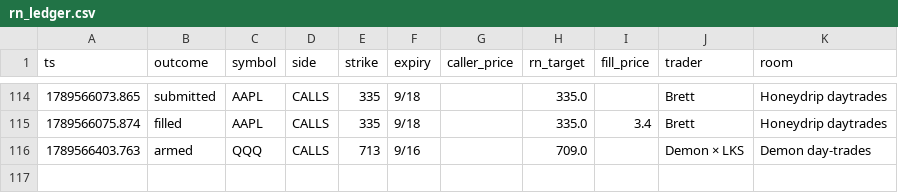
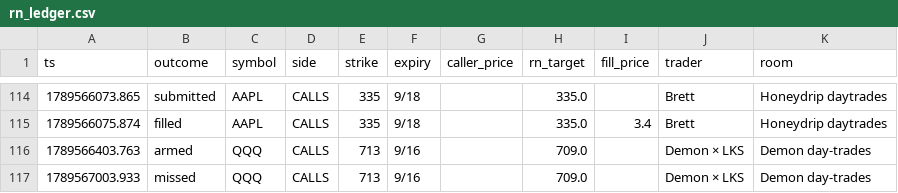
Before and after one commit to giancuffaro/discord-sniper, a CSV file: rn_ledger.csv, drawn as a sheet; only a part is shown, gaps mark what is left out; the diff names each change by its address in the sheet, - before the commit and + after, or states it on an @@ line.

```diff
--- a/rn_ledger.csv
+++ b/rn_ledger.csv
+row 117: 1789567003.933 | missed | QQQ | CALLS | 713 | 9/16 |  | 709.0 |  | Demon × LKS | Demon day-trades
```
Also changed, not shown: master_alerts.csv, master_ledger.csv, 3 other files.
